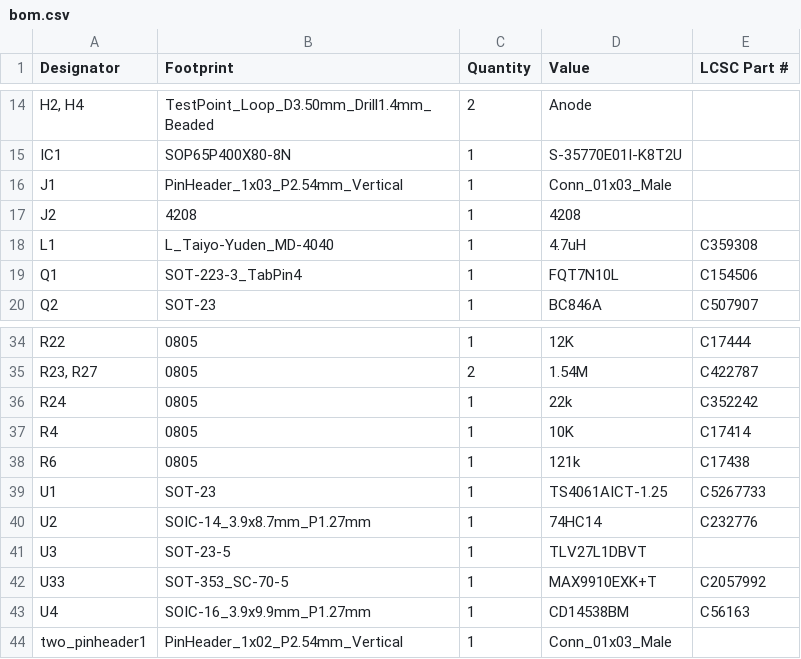
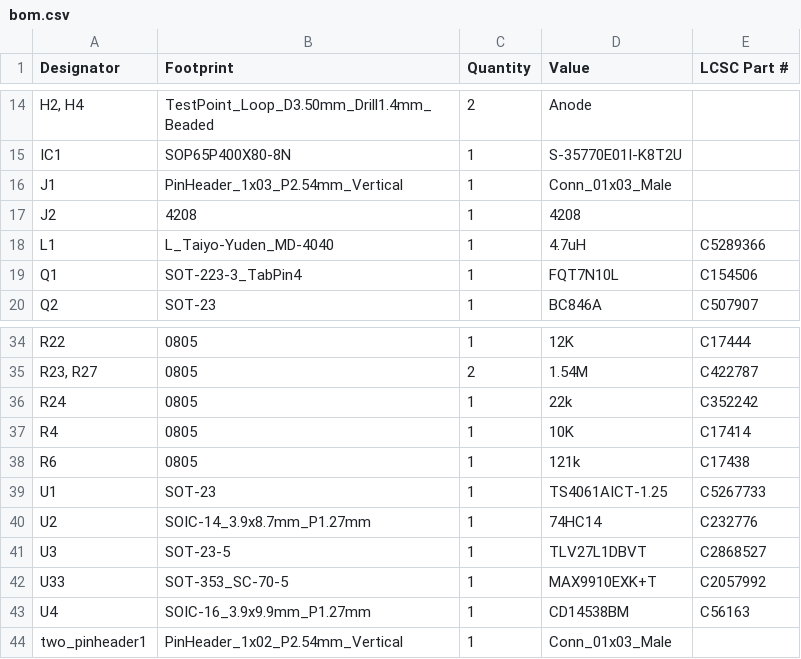
Before and after one commit to Safecast/safepulse, a CSV file: production/bom.csv, drawn as a sheet; only a part is shown, gaps mark what is left out.

```diff
--- a/production/bom.csv
+++ b/production/bom.csv
@@ -17,3 +17,3 @@ J1,PinHeader_1x03_P2.54mm_Vertical,1,Conn_01x03_Male,
 J2,4208,1,4208,
-L1,L_Taiyo-Yuden_MD-4040,1,4.7uH,C359308
+L1,L_Taiyo-Yuden_MD-4040,1,4.7uH, C5289366
 Q1,SOT-223-3_TabPin4,1,FQT7N10L,C154506
@@ -40,3 +40,3 @@ U1,SOT-23,1,TS4061AICT-1.25,C5267733
 U2,SOIC-14_3.9x8.7mm_P1.27mm,1,74HC14,C232776
-U3,SOT-23-5,1,TLV27L1DBVT,
+U3,SOT-23-5,1,TLV27L1DBVT,C2868527
 U33,SOT-353_SC-70-5,1,MAX9910EXK+T,C2057992
```
Also changed, not shown: 20 other files.
